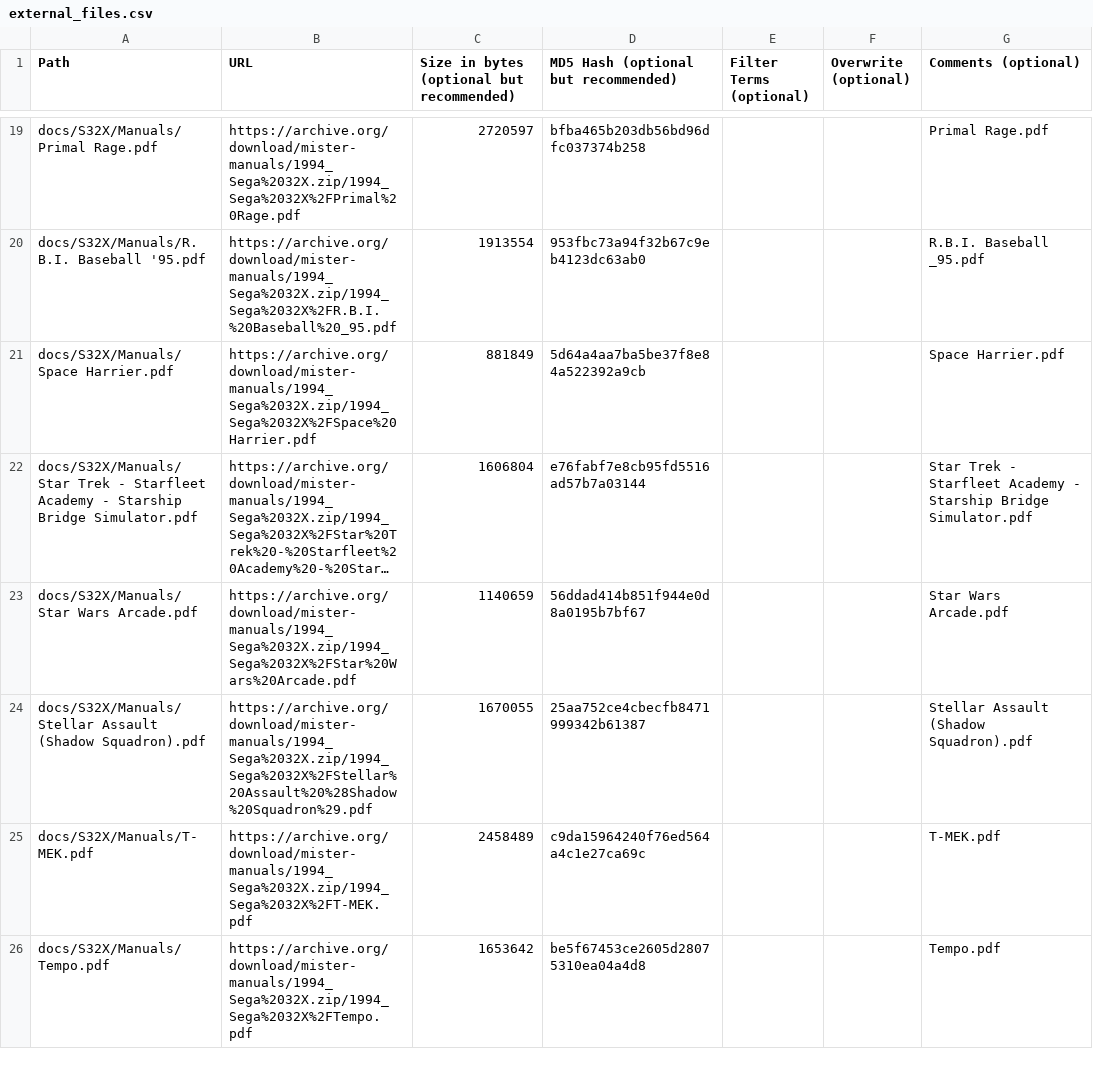
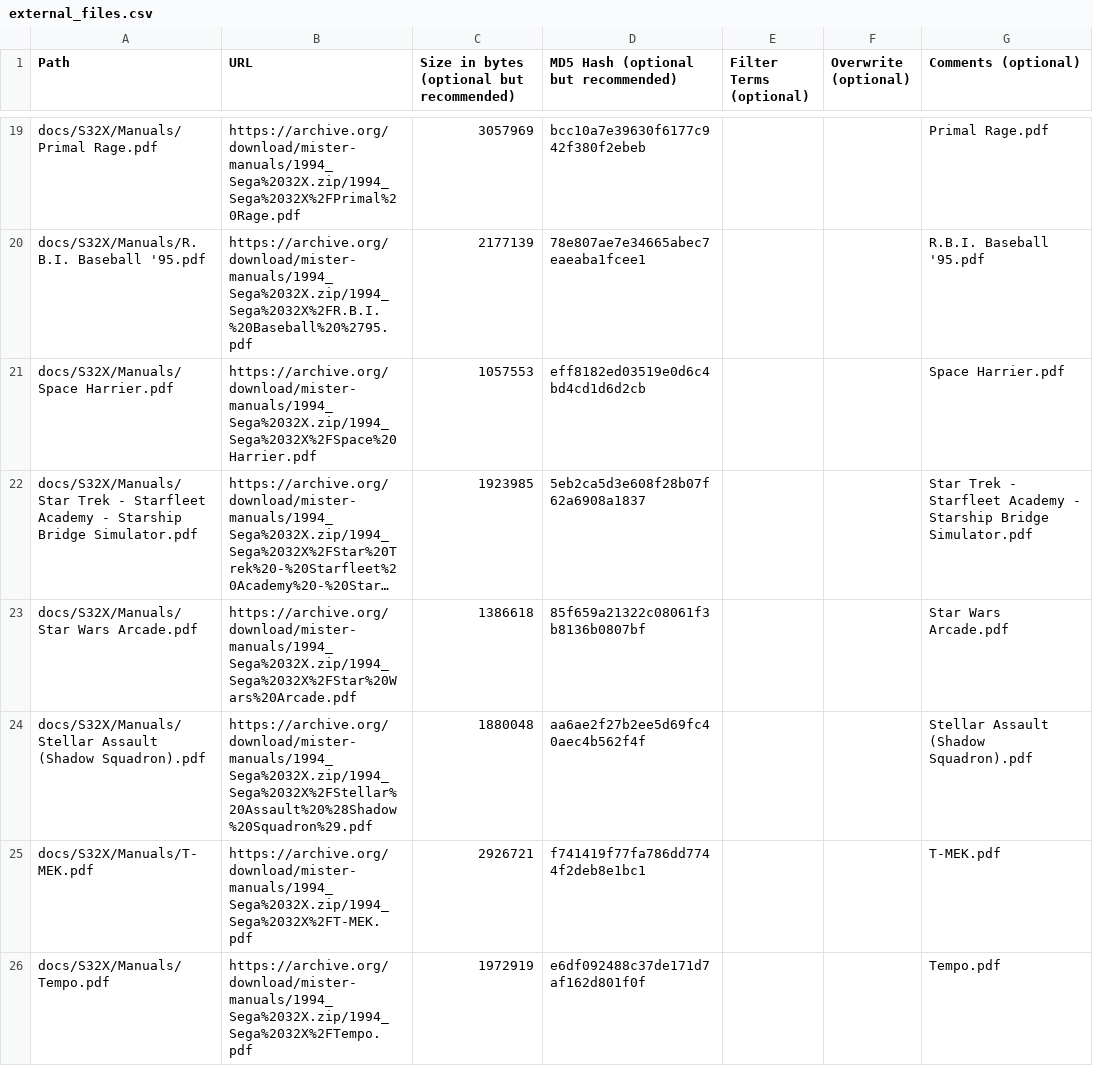
Before and after one commit to ajgowans/manualsdb-sega32x, a CSV file: external_files.csv, drawn as a sheet; only a part is shown, gaps mark what is left out; long unchanged cells end in …; the diff covers the shown part only; the diff names each change by its address in the sheet, - before the commit and + after, or states it on an @@ line.

```diff
--- a/external_files.csv
+++ b/external_files.csv
-C19: 2720597
+C19: 3057969
-D19: bfba465b203db56bd96dfc037374b258
+D19: bcc10a7e39630f6177c942f380f2ebeb
-B20 (URL): https://archive.org/download/mister-manuals/1994_Sega%2032X.zip/1994_Sega%2032X%2FR.B.I.%20Baseball%20_95.pdf
+B20 (URL): https://archive.org/download/mister-manuals/1994_Sega%2032X.zip/1994_Sega%2032X%2FR.B.I.%20Baseball%20%2795.pdf
-C20: 1913554
+C20: 2177139
-D20: 953fbc73a94f32b67c9eb4123dc63ab0
+D20: 78e807ae7e34665abec7eaeaba1fcee1
-G20 (Comments (optional)): R.B.I. Baseball _95.pdf
+G20 (Comments (optional)): R.B.I. Baseball '95.pdf
-C21: 881849
+C21: 1057553
-D21: 5d64a4aa7ba5be37f8e84a522392a9cb
+D21: eff8182ed03519e0d6c4bd4cd1d6d2cb
-C22: 1606804
+C22: 1923985
-D22: e76fabf7e8cb95fd5516ad57b7a03144
+D22: 5eb2ca5d3e608f28b07f62a6908a1837
-C23: 1140659
+C23: 1386618
-D23: 56ddad414b851f944e0d8a0195b7bf67
+D23: 85f659a21322c08061f3b8136b0807bf
-C24: 1670055
+C24: 1880048
-D24: 25aa752ce4cbecfb8471999342b61387
+D24: aa6ae2f27b2ee5d69fc40aec4b562f4f
-C25: 2458489
+C25: 2926721
-D25: c9da15964240f76ed564a4c1e27ca69c
+D25: f741419f77fa786dd7744f2deb8e1bc1
-C26: 1653642
+C26: 1972919
-D26: be5f67453ce2605d28075310ea04a4d8
+D26: e6df092488c37de171d7af162d801f0f
```
Also changed, not shown: 46 edited cells elsewhere in this file.
